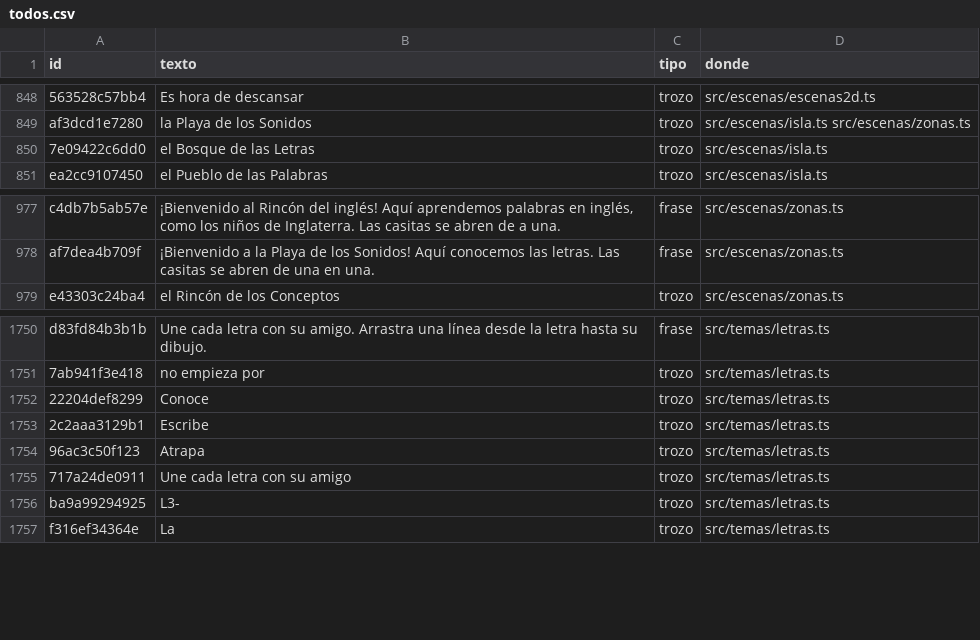
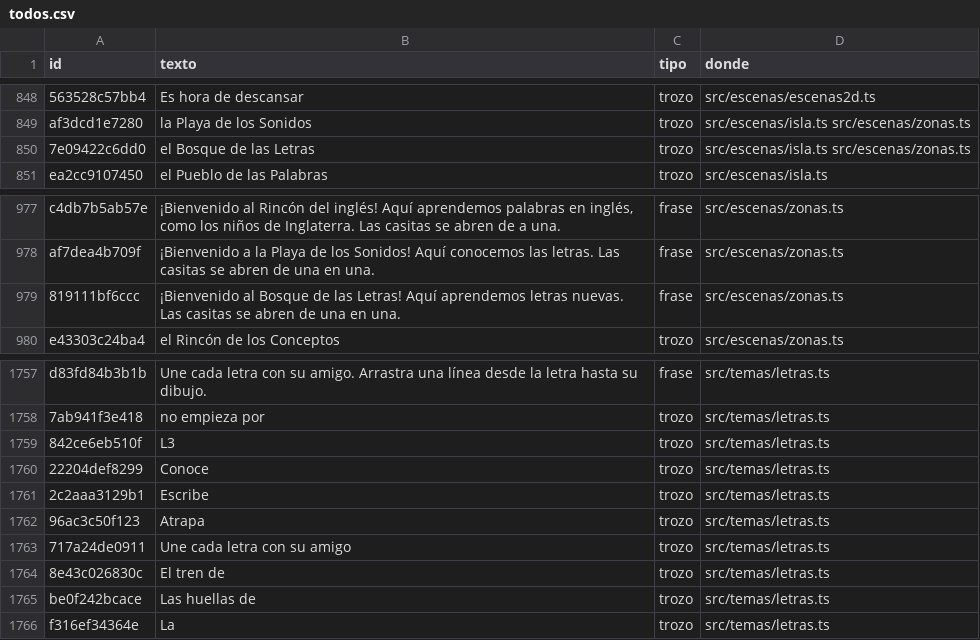
Before and after one commit to fercala/curiolandia-new, a CSV file: dialogos/todos.csv, drawn as a sheet; only a part is shown, gaps mark what is left out; addresses are those after the commit; the diff covers the shown part only; the diff names each change by its address in the sheet, - before the commit and + after, or states it on an @@ line.

```diff
--- a/dialogos/todos.csv
+++ b/dialogos/todos.csv
-D850 (donde): src/escenas/isla.ts
+D850 (donde): src/escenas/isla.ts src/escenas/zonas.ts
+row 979: 819111bf6ccc | ¡Bienvenido al Bosque de las Letras! Aquí aprendemos letras nuevas. Las casitas se abren de una en una. | frase | src/escenas/zonas.ts
+row 1759: 842ce6eb510f | L3 | trozo | src/temas/letras.ts
+row 1764: 8e43c026830c | El tren de | trozo | src/temas/letras.ts
-A1765 (id): ba9a99294925
+A1765 (id): be0f242bcace
-B1765 (texto): L3-
+B1765 (texto): Las huellas de
```
Also changed, not shown: 22 added rows elsewhere in this file, 14 other files.
